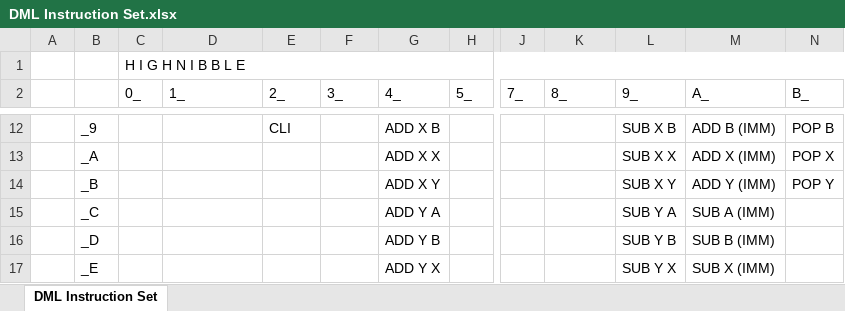
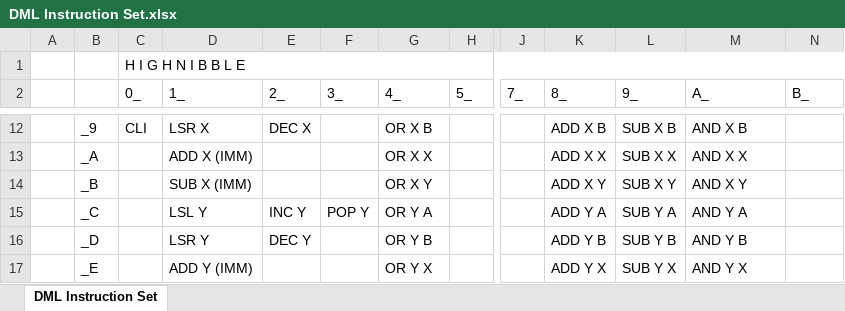
Before and after one commit to adasneves127/SAFETy-Computing, an Excel workbook: Hardware/DML Instruction Set.xlsx, sheet DML Instruction Set, drawn as a sheet; only a part is shown, gaps mark what is left out; values as stored, in another font and other column widths than the file's, no cell formats; the diff covers the shown part only; the diff names each change by its address in the sheet, - before the commit and + after, or states it on an @@ line.

Commit message:
Updated Instructions

```diff
--- a/Hardware/DML Instruction Set.xlsx (sheet DML Instruction Set)
+++ b/Hardware/DML Instruction Set.xlsx (sheet DML Instruction Set)
-C12 (0_): (empty)
+C12 (0_): CLI
-D12 (1_): (empty)
+D12 (1_): LSR X
-E12 (2_): CLI
+E12 (2_): DEC X
-G12 (4_): ADD X B
+G12 (4_): OR X B
-K12 (8_): (empty)
+K12 (8_): ADD X B
-M12 (A_): ADD B (IMM)
+M12 (A_): AND X B
-N12 (B_): POP B
+N12 (B_): (empty)
-D13 (1_): (empty)
+D13 (1_): ADD X (IMM)
-G13 (4_): ADD X X
+G13 (4_): OR X X
-K13 (8_): (empty)
+K13 (8_): ADD X X
-M13 (A_): ADD X (IMM)
+M13 (A_): AND X X
-N13 (B_): POP X
+N13 (B_): (empty)
-D14 (1_): (empty)
+D14 (1_): SUB X (IMM)
-G14 (4_): ADD X Y
+G14 (4_): OR X Y
-K14 (8_): (empty)
+K14 (8_): ADD X Y
-M14 (A_): ADD Y (IMM)
+M14 (A_): AND X Y
-N14 (B_): POP Y
+N14 (B_): (empty)
-D15 (1_): (empty)
+D15 (1_): LSL Y
-E15 (2_): (empty)
+E15 (2_): INC Y
-F15 (3_): (empty)
+F15 (3_): POP Y
-G15 (4_): ADD Y A
+G15 (4_): OR Y A
-K15 (8_): (empty)
+K15 (8_): ADD Y A
-M15 (A_): SUB A (IMM)
+M15 (A_): AND Y A
-D16 (1_): (empty)
+D16 (1_): LSR Y
-E16 (2_): (empty)
+E16 (2_): DEC Y
-G16 (4_): ADD Y B
+G16 (4_): OR Y B
-K16 (8_): (empty)
+K16 (8_): ADD Y B
-M16 (A_): SUB B (IMM)
+M16 (A_): AND Y B
-D17 (1_): (empty)
+D17 (1_): ADD Y (IMM)
-G17 (4_): ADD Y X
+G17 (4_): OR Y X
-K17 (8_): (empty)
+K17 (8_): ADD Y X
-M17 (A_): SUB X (IMM)
+M17 (A_): AND Y X
```
Also changed, not shown: 63 edited cells elsewhere in this sheet, cell formats, 3 other files.
